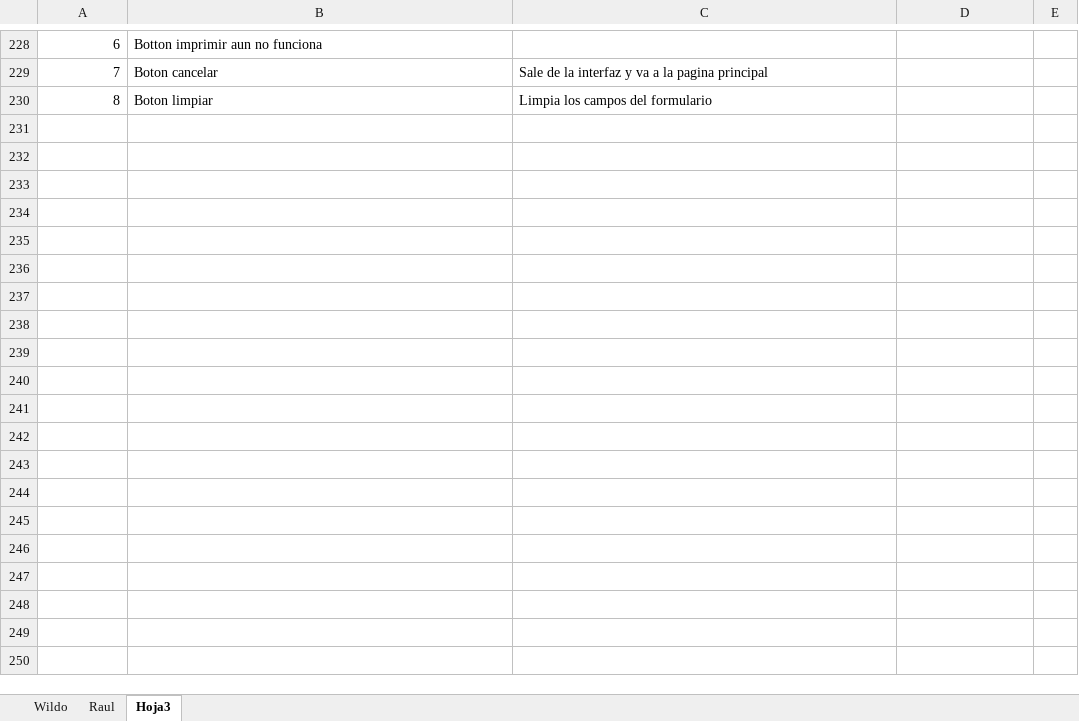
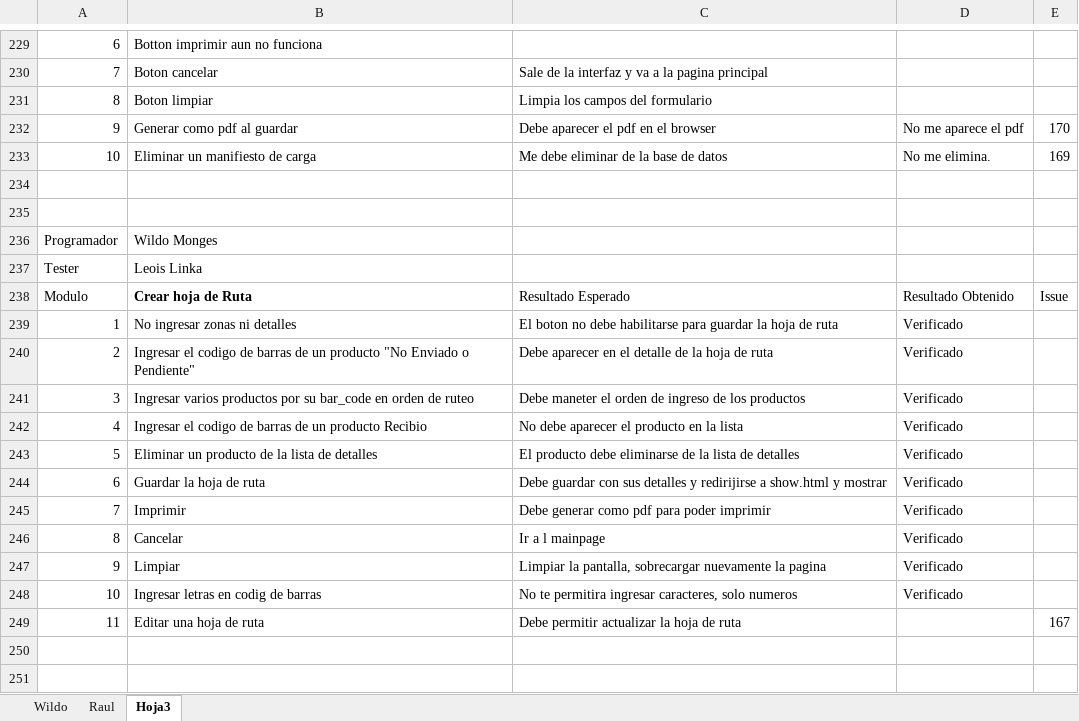
Before and after one commit to tripode/courrier, an Excel workbook: Testeo/Plan de Testo.xlsx, sheet Hoja3, drawn as a sheet; only a part is shown, gaps mark what is left out; values as stored, in another font and other column widths than the file's, no borders; the diff covers the shown part only; the diff names each change by its address in the sheet, - before the commit and + after, or states it on an @@ line.

Commit message:
Se actualiza el documento completo

```diff
--- a/Testeo/Plan de Testo.xlsx (sheet Hoja3)
+++ b/Testeo/Plan de Testo.xlsx (sheet Hoja3)
+row 232: 9 | Generar como pdf al guardar | Debe aparecer el pdf en el browser | No me aparece el pdf | 170
+row 233: 10 | Eliminar un manifiesto de carga | Me debe eliminar de la base de datos | No me elimina. | 169
+row 234: (empty)
+row 235: (empty)
+row 236: Programador | Wildo Monges
+row 237: Tester | Leois Linka
+row 238: Modulo | Crear hoja de Ruta | Resultado Esperado | Resultado Obtenido | Issue
+row 239: 1 | No ingresar zonas ni detalles | El boton no debe habilitarse para guardar la hoja de ruta | Verificado
+row 240: 2 | Ingresar el codigo de barras de un producto "No Enviado o Pendiente" | Debe aparecer en el detalle de la hoja de ruta | Verificado
+row 241: 3 | Ingresar varios productos por su bar_code en orden de ruteo | Debe maneter el orden de ingreso de los productos | Verificado
+row 242: 4 | Ingresar el codigo de barras de un producto Recibio | No debe aparecer el producto en la lista | Verificado
+row 243: 5 | Eliminar un producto de la lista de detalles | El producto debe eliminarse de la lista de detalles | Verificado
+row 244: 6 | Guardar la hoja de ruta | Debe guardar con sus detalles y redirijirse a show.html y mostrar | Verificado
+row 245: 7 | Imprimir | Debe generar como pdf para poder imprimir | Verificado
+row 246: 8 | Cancelar | Ir a l mainpage | Verificado
+row 247: 9 | Limpiar | Limpiar la pantalla, sobrecargar nuevamente la pagina | Verificado
+row 248: 10 | Ingresar letras en codig de barras | No te permitira ingresar caracteres, solo numeros | Verificado
+row 249: 11 | Editar una hoja de ruta | Debe permitir actualizar la hoja de ruta |  | 167
+row 250: (empty)
+row 251: (empty)
```
Also changed, not shown: 19 added rows, 69 edited cells, cell formats and merged cells elsewhere in this sheet, 2 other files.
